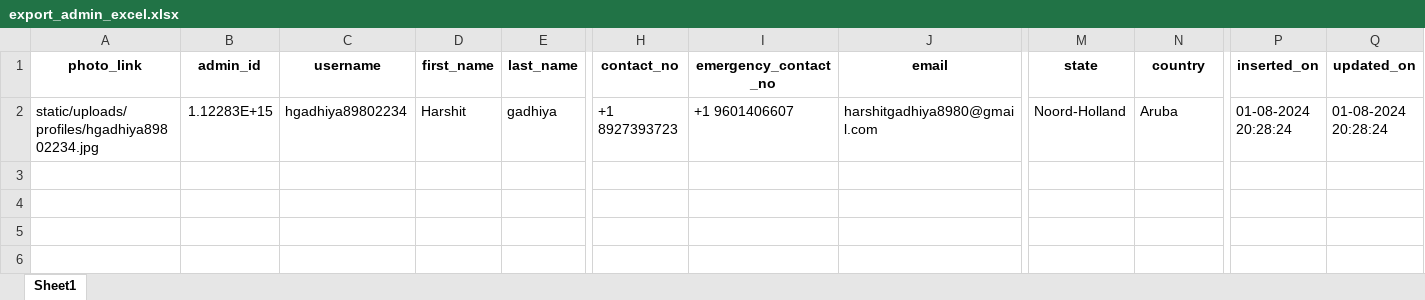
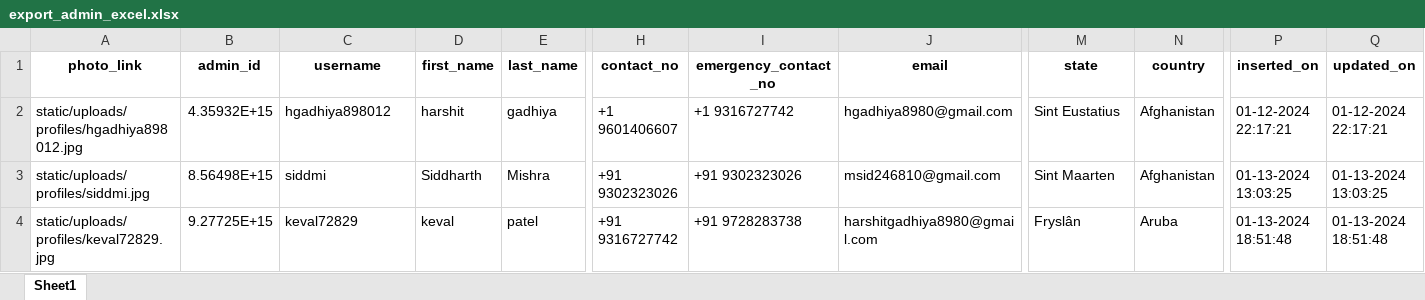
Before and after one commit to harshitgadhiya2024/schoolmanagement, an Excel workbook: static/uploads/export_file/export_admin_excel.xlsx, sheet Sheet1, drawn as a sheet; only a part is shown, gaps mark what is left out; values as stored, in another font and other column widths than the file's, no borders; rows hold the shown columns only; the diff names each change by its address in the sheet, - before the commit and + after, or states it on an @@ line.

```diff
--- a/static/uploads/export_file/export_admin_excel.xlsx (sheet Sheet1)
+++ b/static/uploads/export_file/export_admin_excel.xlsx (sheet Sheet1)
-A2 (photo_link): static/uploads/profiles/hgadhiya89802234.jpg
+A2 (photo_link): static/uploads/profiles/hgadhiya898012.jpg
-B2 (admin_id): 1.12283E+15
+B2 (admin_id): 4.35932E+15
-C2 (username): hgadhiya89802234
+C2 (username): hgadhiya898012
-D2 (first_name): Harshit
+D2 (first_name): harshit
-H2 (contact_no): +1 8927393723
+H2 (contact_no): +1 9601406607
-I2 (emergency_contact_no): +1 9601406607
+I2 (emergency_contact_no): +1 9316727742
-J2 (email): harshitgadhiya8980@gmail.com
+J2 (email): hgadhiya8980@gmail.com
-M2 (state): Noord-Holland
+M2 (state): Sint Eustatius
-N2 (country): Aruba
+N2 (country): Afghanistan
-P2 (inserted_on): 01-08-2024 20:28:24
+P2 (inserted_on): 01-12-2024 22:17:21
-Q2 (updated_on): 01-08-2024 20:28:24
+Q2 (updated_on): 01-12-2024 22:17:21
+row 3: static/uploads/profiles/siddmi.jpg | 8.56498E+15 | siddmi | Siddharth | Mishra | +91 9302323026 | +91 9302323026 | msid246810@gmail.com | Sint Maarten | Afghanistan | 01-13-2024 13:03:25 | 01-13-2024 13:03:25
+row 4: static/uploads/profiles/keval72829.jpg | 9.27725E+15 | keval72829 | keval | patel | +91 9316727742 | +91 9728283738 | harshitgadhiya8980@gmail.com | Fryslân | Aruba | 01-13-2024 18:51:48 | 01-13-2024 18:51:48
```
Also changed, not shown: static/uploads/import_file/export_admin_excel.xlsx, 25 other files.
